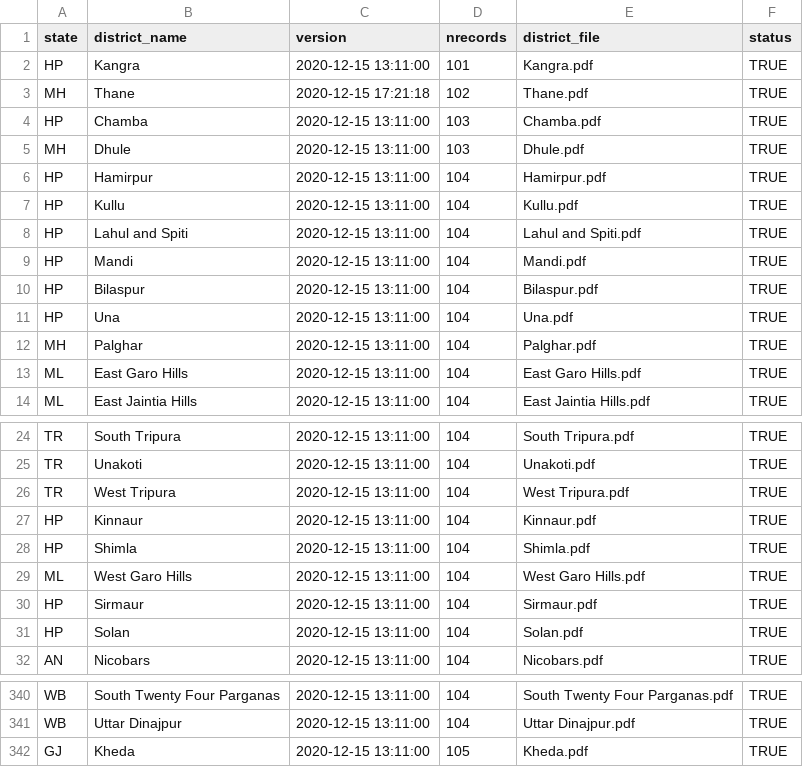
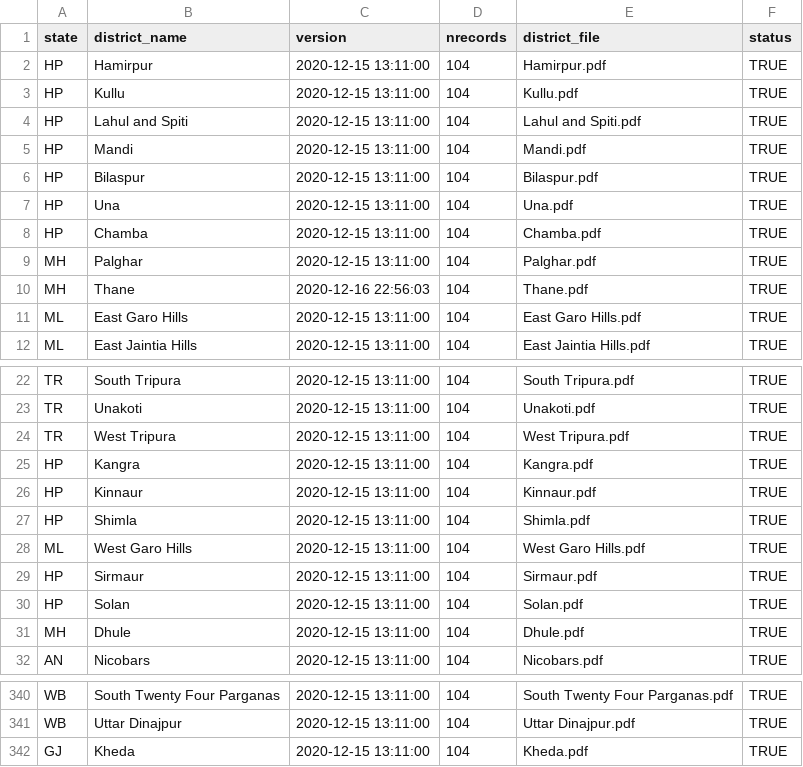
Before and after one commit to jvargh7/nfhs5_factsheets, a CSV file: districts/corrected district status.csv, drawn as a sheet; only a part is shown, gaps mark what is left out.

Commit message:
Corrected all records to align with factsheets. Resolving issue #5. Manual edits were done.

```diff
--- a/districts/corrected district status.csv
+++ b/districts/corrected district status.csv
@@ -1,6 +1,2 @@
 "state","district_name","version","nrecords","district_file","status"
-"HP","Kangra",2020-12-15 13:11:00,101,"Kangra.pdf","TRUE"
-"MH","Thane",2020-12-15 17:21:18,102,"Thane.pdf","TRUE"
-"HP","Chamba",2020-12-15 13:11:00,103,"Chamba.pdf","TRUE"
-"MH","Dhule",2020-12-15 13:11:00,103,"Dhule.pdf","TRUE"
 "HP","Hamirpur",2020-12-15 13:11:00,104,"Hamirpur.pdf","TRUE"
@@ -11,3 +7,5 @@
 "HP","Una",2020-12-15 13:11:00,104,"Una.pdf","TRUE"
+"HP","Chamba",2020-12-15 13:11:00,104,"Chamba.pdf","TRUE"
 "MH","Palghar",2020-12-15 13:11:00,104,"Palghar.pdf","TRUE"
+"MH","Thane",2020-12-16 22:56:03,104,"Thane.pdf","TRUE"
 "ML","East Garo Hills",2020-12-15 13:11:00,104,"East Garo Hills.pdf","TRUE"
@@ -26,2 +24,3 @@
 "TR","West Tripura",2020-12-15 13:11:00,104,"West Tripura.pdf","TRUE"
+"HP","Kangra",2020-12-15 13:11:00,104,"Kangra.pdf","TRUE"
 "HP","Kinnaur",2020-12-15 13:11:00,104,"Kinnaur.pdf","TRUE"
@@ -31,2 +30,3 @@
 "HP","Solan",2020-12-15 13:11:00,104,"Solan.pdf","TRUE"
+"MH","Dhule",2020-12-15 13:11:00,104,"Dhule.pdf","TRUE"
 "AN","Nicobars",2020-12-15 13:11:00,104,"Nicobars.pdf","TRUE"
@@ -341,2 +341,2 @@
 "WB","Uttar Dinajpur",2020-12-15 13:11:00,104,"Uttar Dinajpur.pdf","TRUE"
-"GJ","Kheda",2020-12-15 13:11:00,105,"Kheda.pdf","TRUE"
+"GJ","Kheda",2020-12-15 13:11:00,104,"Kheda.pdf","TRUE"
```
Also changed, not shown: 3 other files.
